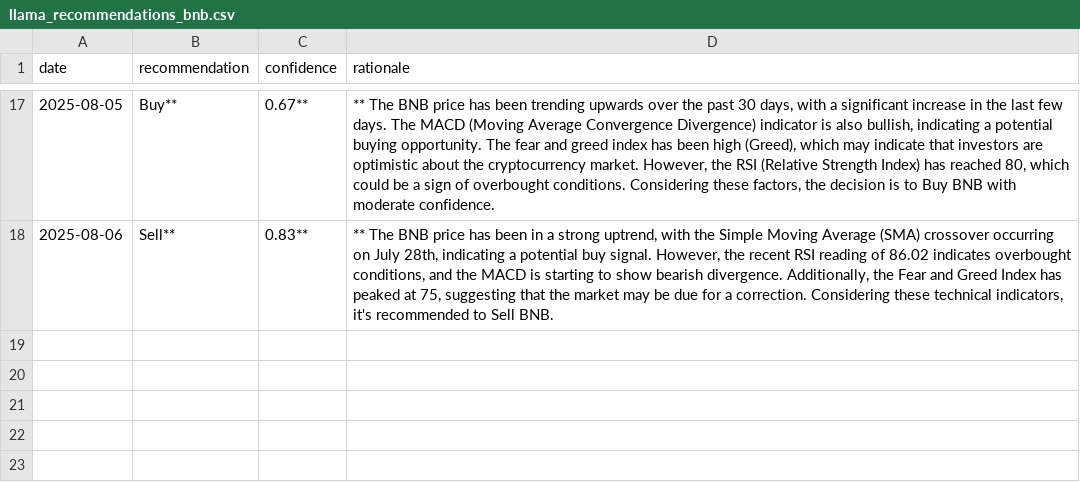
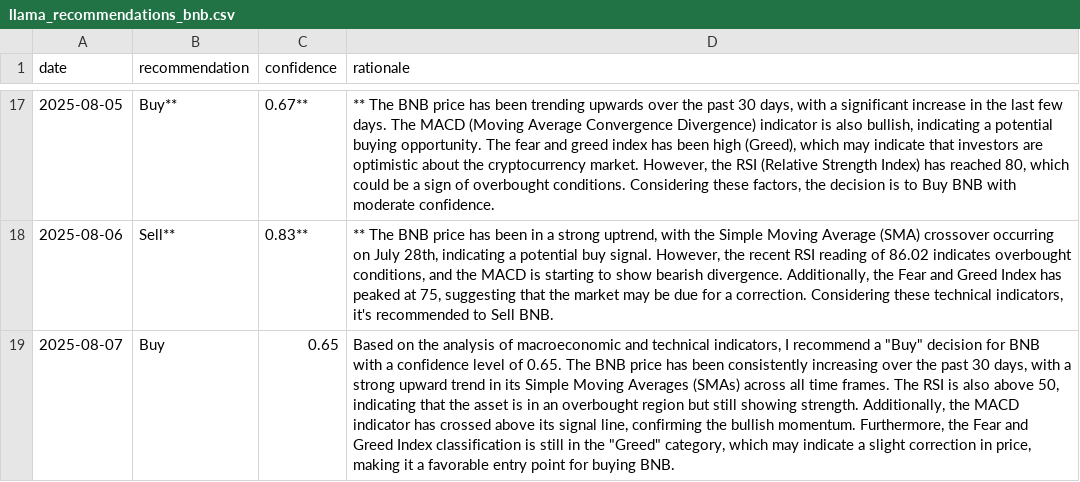
Before and after one commit to amrelsawalhi/DipSignal, a CSV file: data/llama_recommendations_bnb.csv, drawn as a sheet; only a part is shown, gaps mark what is left out; the diff names each change by its address in the sheet, - before the commit and + after, or states it on an @@ line.

```diff
--- a/data/llama_recommendations_bnb.csv
+++ b/data/llama_recommendations_bnb.csv
+row 19: 2025-08-07 | Buy | 0.65 | Based on the analysis of macroeconomic and technical indicators, I recommend a "Buy" decision for BNB with a confidence level of 0.65. The BNB price has been consistently increasing over the past 30 days, with a strong upward trend in its Simple Moving Averages (SMAs) across all time frames. The RSI is also above 50, indicating that the asset is in an overbought region but still showing strength. Additionally, the MACD indicator has crossed above its signal line, confirming the bullish momentum. Furthermore, the Fear and Greed Index classification is still in the "Greed" category, which may indicate a slight correction in price, making it a favorable entry point for buying BNB.
```
Also changed, not shown: data/btc_technical.csv, data/llama_recommendations_ada.csv, 12 other files.
